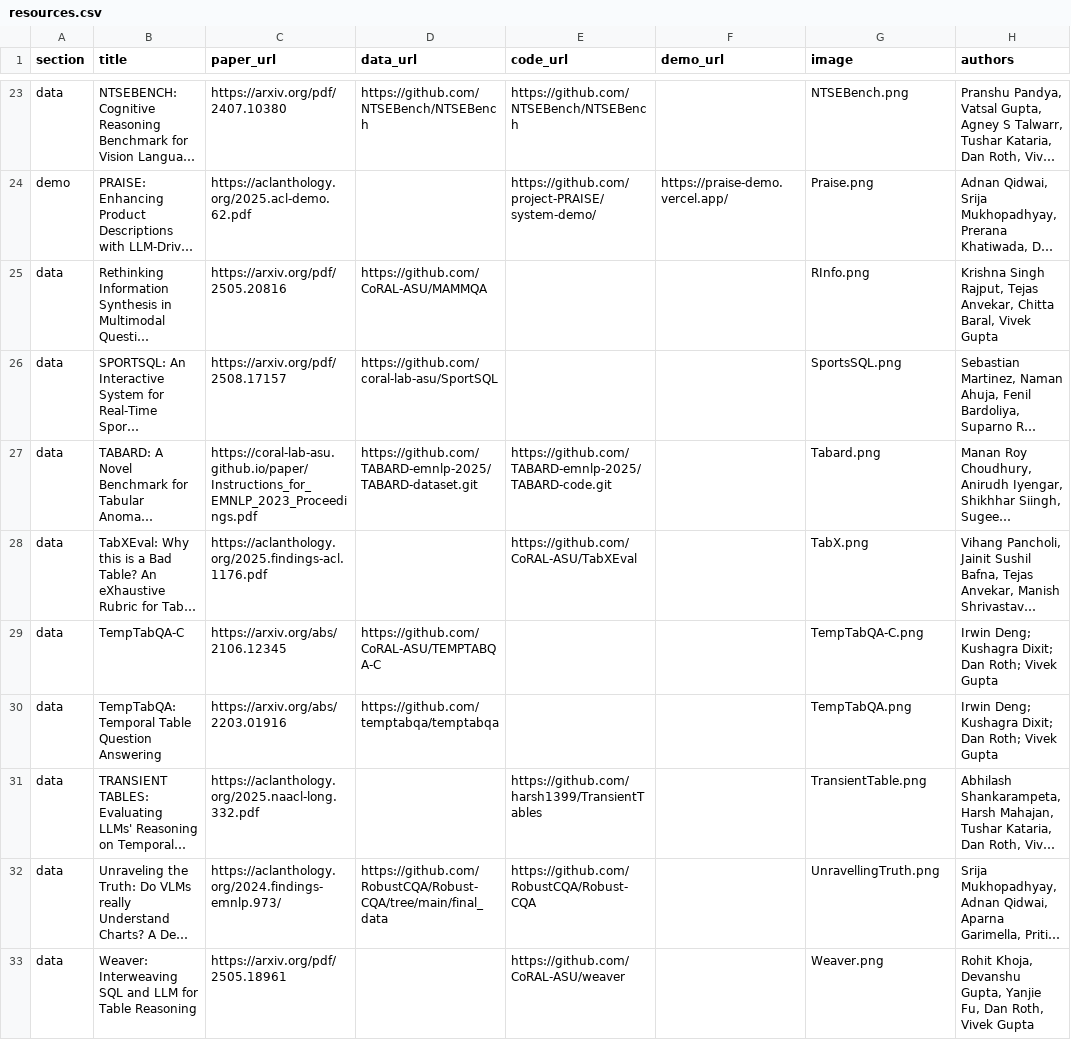
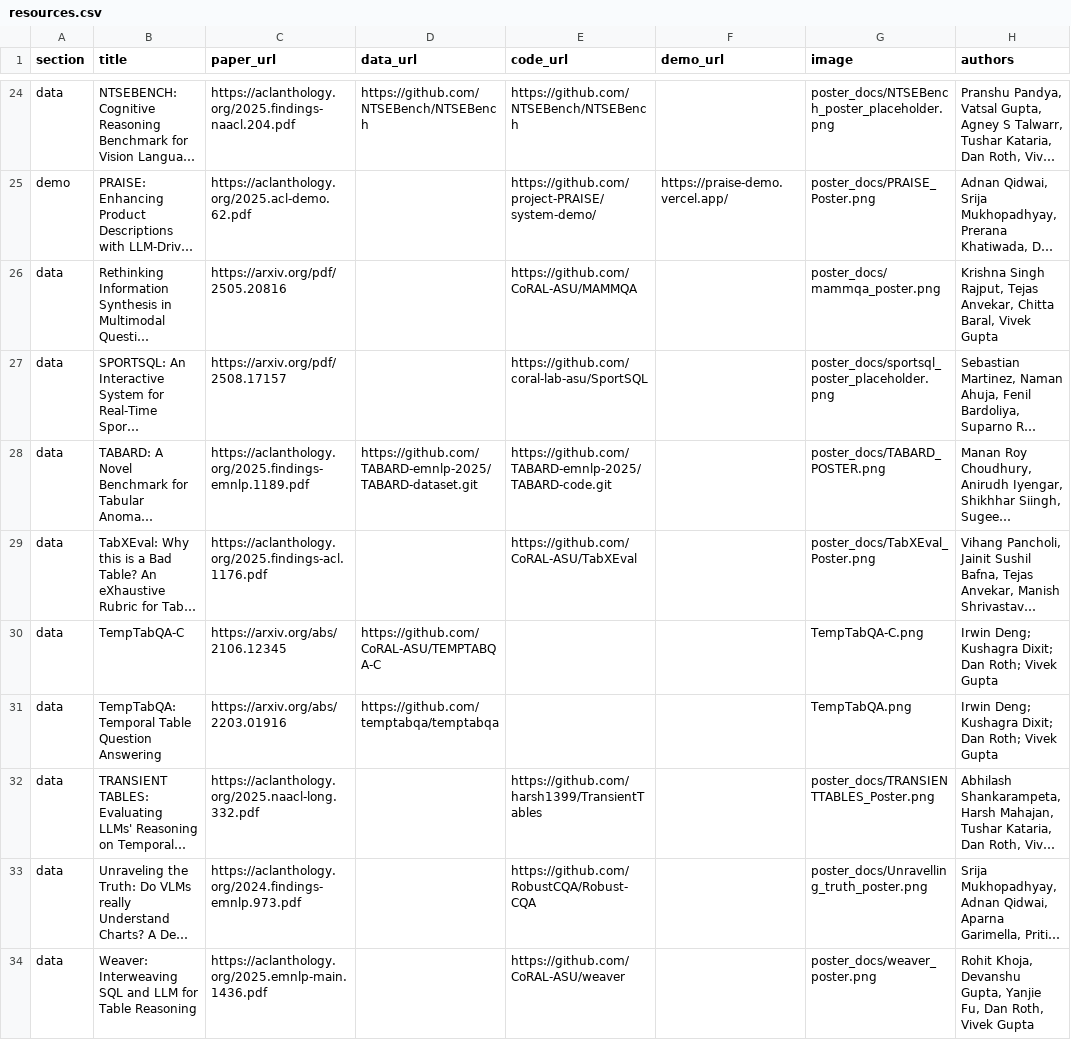
Before and after one commit to coral-lab-asu/coral-lab-asu.github.io, a CSV file: _data/resources.csv, drawn as a sheet; only a part is shown, gaps mark what is left out; long unchanged cells end in …; addresses are those after the commit; the diff covers the shown part only; the diff names each change by its address in the sheet, - before the commit and + after, or states it on an @@ line.

Commit message:
Add "supporter" link to multiple profiles and update publication images
- Added a "supporter" link to the navigation of the following profiles: Manan Choudhury, Naman, Poojah Ganesan, Prasham Titiya, Rajat, Ritam Upadhyay, Rohit Khoja, Sebastian Martinez, Tejas Anvekar, Vihang Pancholi, Vivek Gupta, and Zoey.
- Removed the placeholder image for "Unravelling Truth" poster and replaced it with the actual image.
- Updated various publication images to their correct versions and added slides links for several publications.
- Removed Rishabh Baral from the people list and updated affiliations for some alumni.
- Adjusted resource image paths to handle cases where images are stored in different directories.

```diff
--- a/_data/resources.csv
+++ b/_data/resources.csv
-C24 (paper_url): https://arxiv.org/pdf/2407.10380
+C24 (paper_url): https://aclanthology.org/2025.findings-naacl.204.pdf
-G24 (image): NTSEBench.png
+G24 (image): poster_docs/NTSEBench_poster_placeholder.png
-G25 (image): Praise.png
+G25 (image): poster_docs/PRAISE_Poster.png
-D26 (data_url): https://github.com/CoRAL-ASU/MAMMQA
+D26 (data_url): (empty)
-E26 (code_url): (empty)
+E26 (code_url): https://github.com/CoRAL-ASU/MAMMQA
-G26 (image): RInfo.png
+G26 (image): poster_docs/mammqa_poster.png
-D27 (data_url): https://github.com/coral-lab-asu/SportSQL
+D27 (data_url): (empty)
-E27 (code_url): (empty)
+E27 (code_url): https://github.com/coral-lab-asu/SportSQL
-G27 (image): SportsSQL.png
+G27 (image): poster_docs/sportsql_poster_placeholder.png
-C28 (paper_url): https://coral-lab-asu.github.io/paper/Instructions_for_EMNLP_2023_Proceedings.pdf
+C28 (paper_url): https://aclanthology.org/2025.findings-emnlp.1189.pdf
-G28 (image): Tabard.png
+G28 (image): poster_docs/TABARD_POSTER.png
-G29 (image): TabX.png
+G29 (image): poster_docs/TabXEval_Poster.png
-G32 (image): TransientTable.png
+G32 (image): poster_docs/TRANSIENTTABLES_Poster.png
-C33 (paper_url): https://aclanthology.org/2024.findings-emnlp.973/
+C33 (paper_url): https://aclanthology.org/2024.findings-emnlp.973.pdf
-D33 (data_url): https://github.com/RobustCQA/Robust-CQA/tree/main/final_data
+D33 (data_url): (empty)
-G33 (image): UnravellingTruth.png
+G33 (image): poster_docs/Unravelling_truth_poster.png
-C34 (paper_url): https://arxiv.org/pdf/2505.18961
+C34 (paper_url): https://aclanthology.org/2025.emnlp-main.1436.pdf
-G34 (image): Weaver.png
+G34 (image): poster_docs/weaver_poster.png
```
Also changed, not shown: 1 added row and 31 edited cells elsewhere in this file, 29 other files.
